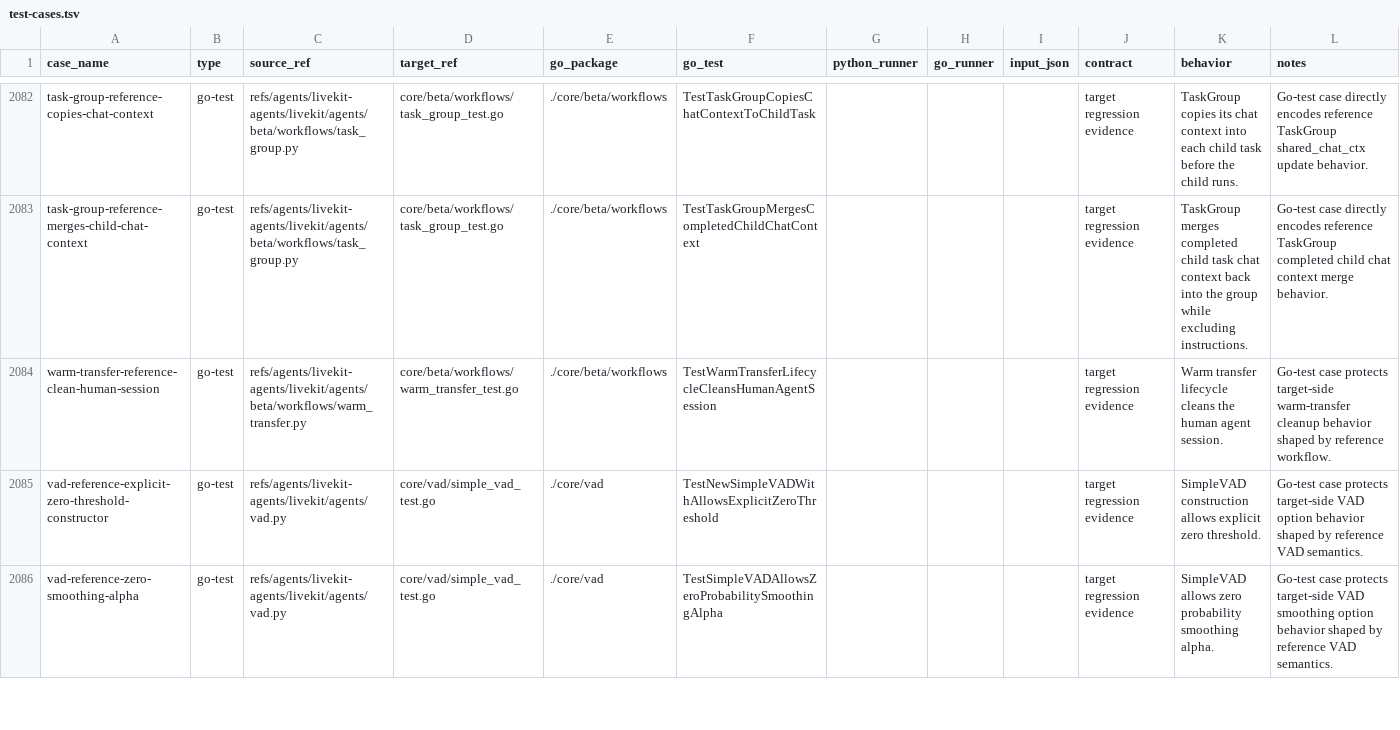
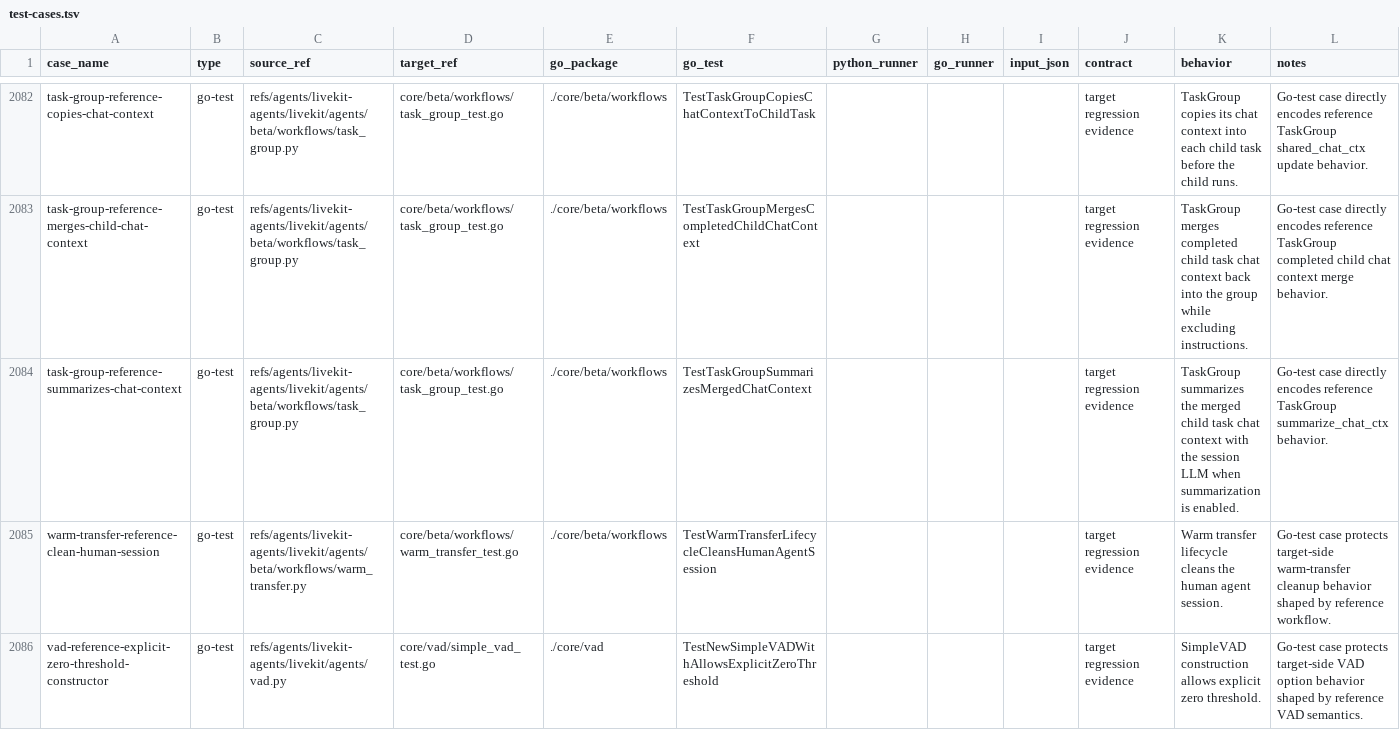
Before and after one commit to cavos-io/rtp-agent, a TSV file: scripts/parity-fixtures/test-cases.tsv, drawn as a sheet; only a part is shown, gaps mark what is left out; the shorter side is filled out with more unchanged rows.

Commit message:
fix(workflows): summarize task group context

```diff
--- a/scripts/parity-fixtures/test-cases.tsv
+++ b/scripts/parity-fixtures/test-cases.tsv
@@ -2083,2 +2083,3 @@ task-group-reference-copies-chat-context	go-test	refs/agents/livekit-agents/live
 task-group-reference-merges-child-chat-context	go-test	refs/agents/livekit-agents/livekit/agents/beta/workflows/task_group.py	core/beta/workflows/task_group_test.go	./core/beta/workflows	TestTaskGroupMergesCompletedChildChatContext				target regression evidence	TaskGroup merges completed child task chat context back into the group while excluding instructions.	Go-test case directly encodes reference TaskGroup completed child chat context merge behavior.
+task-group-reference-summarizes-chat-context	go-test	refs/agents/livekit-agents/livekit/agents/beta/workflows/task_group.py	core/beta/workflows/task_group_test.go	./core/beta/workflows	TestTaskGroupSummarizesMergedChatContext				target regression evidence	TaskGroup summarizes the merged child task chat context with the session LLM when summarization is enabled.	Go-test case directly encodes reference TaskGroup summarize_chat_ctx behavior.
 warm-transfer-reference-clean-human-session	go-test	refs/agents/livekit-agents/livekit/agents/beta/workflows/warm_transfer.py	core/beta/workflows/warm_transfer_test.go	./core/beta/workflows	TestWarmTransferLifecycleCleansHumanAgentSession				target regression evidence	Warm transfer lifecycle cleans the human agent session.	Go-test case protects target-side warm-transfer cleanup behavior shaped by reference workflow.
```
Also changed, not shown: 2 other files.
